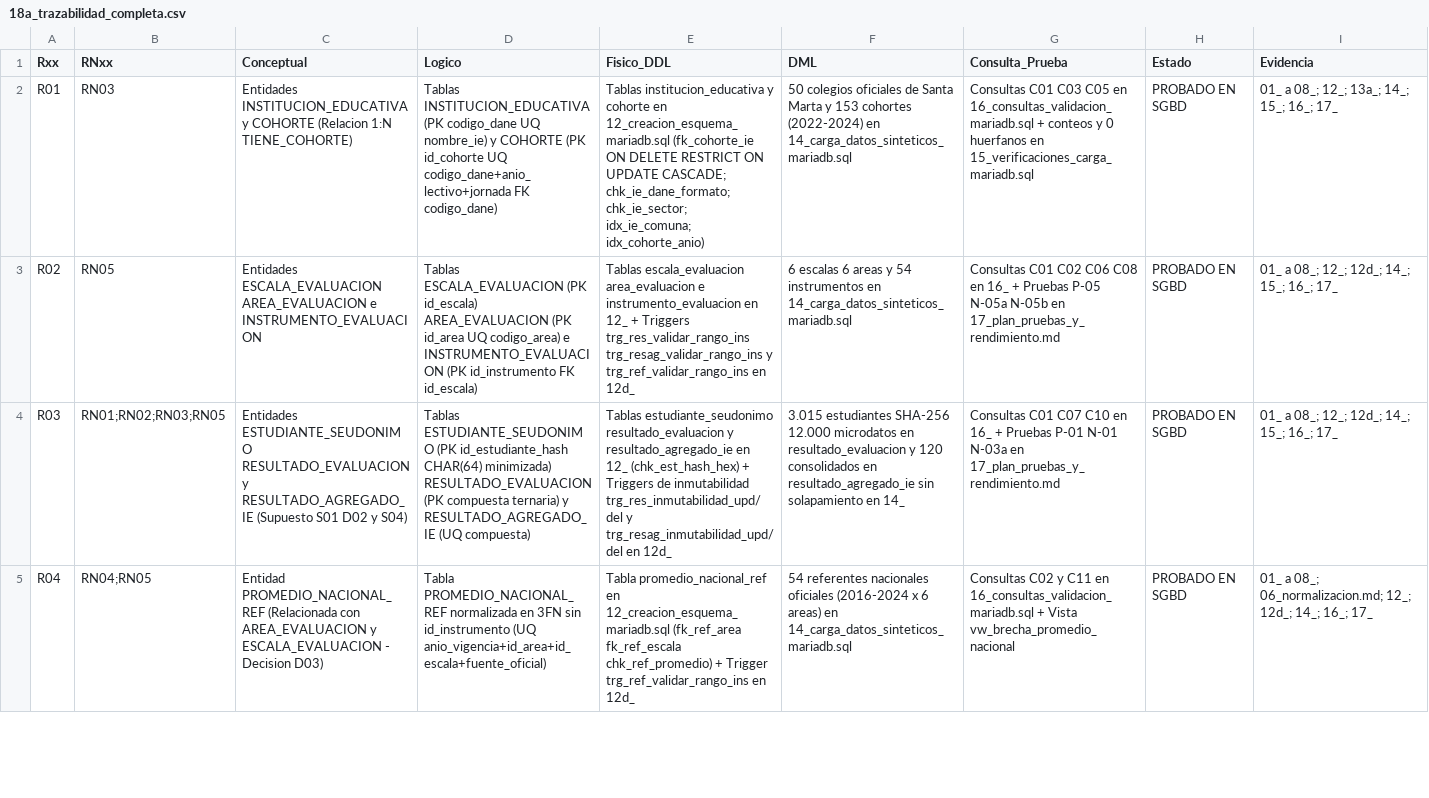
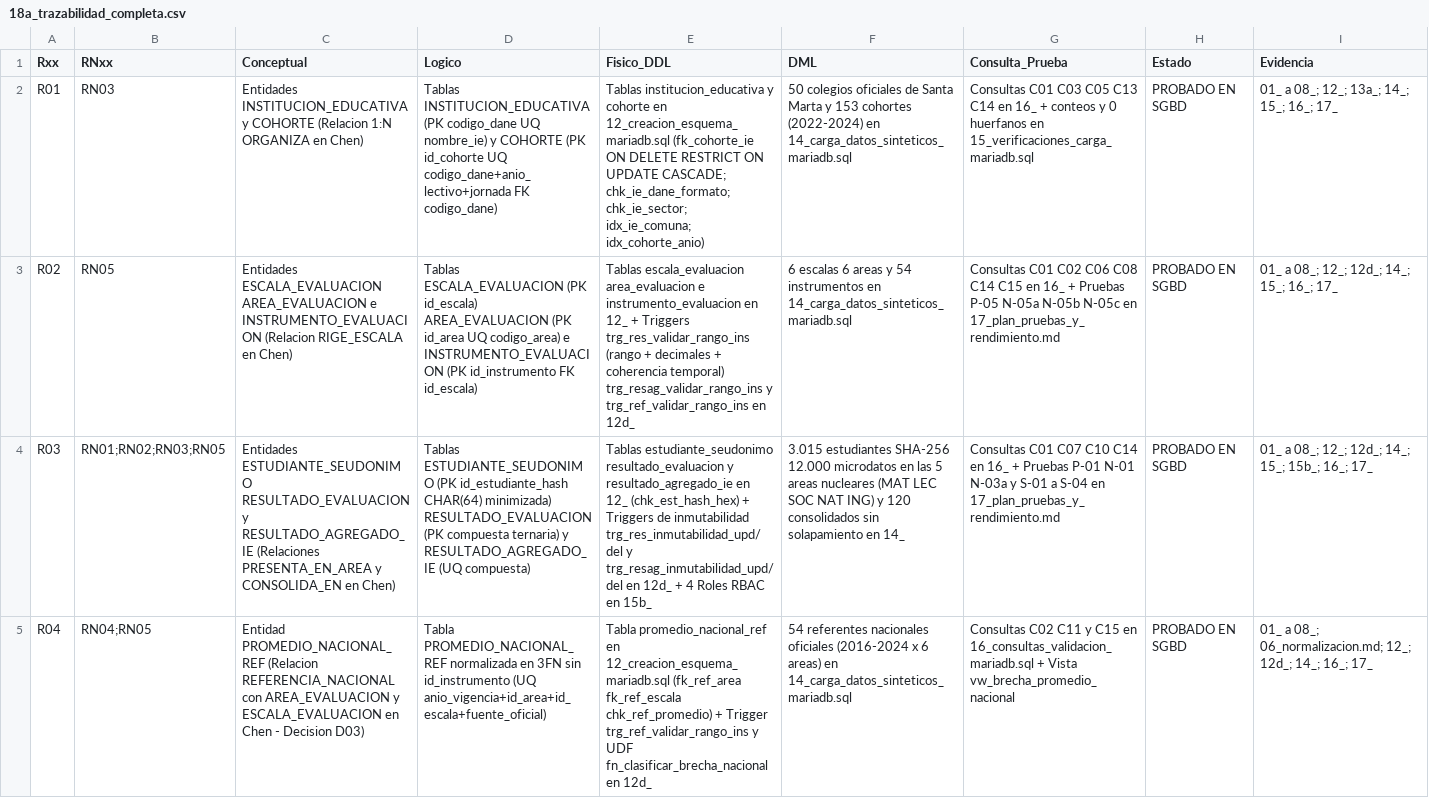
Before and after one commit to sajoo14/repo-saber11-siee-santamarta, a CSV file: 18a_trazabilidad_completa.csv, drawn as a sheet; only a part is shown; the diff covers the shown part only; the diff names each change by its address in the sheet, - before the commit and + after, or states it on an @@ line.

```diff
--- a/18a_trazabilidad_completa.csv
+++ b/18a_trazabilidad_completa.csv
-C2 (Conceptual): …(Relacion 1:N TIENE_COHORTE)
+C2 (Conceptual): …(Relacion 1:N ORGANIZA en Chen)
-G2 (Consulta_Prueba): …C03 C05 en 16_consultas_validacion_mariadb.sql + conteos…
+G2 (Consulta_Prueba): …C03 C05 C13 C14 en 16_ + conteos…
-C3 (Conceptual): …e INSTRUMENTO_EVALUACION
+C3 (Conceptual): …e INSTRUMENTO_EVALUACION (Relacion RIGE_ESCALA en Chen)
-E3 (Fisico_DDL): …Triggers trg_res_validar_rango_ins trg_resag_validar_rango_ins y…
+E3 (Fisico_DDL): …Triggers trg_res_validar_rango_ins (rango + decimales + coherencia temporal) trg_resag_validar_rango_ins y…
-G3 (Consulta_Prueba): …C06 C08 en 16_ + Pruebas P-05 N-05a N-05b en 17_plan_pruebas_y_rendimiento.md
+G3 (Consulta_Prueba): …C06 C08 C14 C15 en 16_ + Pruebas P-05 N-05a N-05b N-05c en 17_plan_pruebas_y_rendimiento.md
-C4 (Conceptual): …y RESULTADO_AGREGADO_IE (Supuesto S01 D02 y S04)
+C4 (Conceptual): …y RESULTADO_AGREGADO_IE (Relaciones PRESENTA_EN_AREA y CONSOLIDA_EN en Chen)
-E4 (Fisico_DDL): …en 12d_
+E4 (Fisico_DDL): …en 12d_ + 4 Roles RBAC en 15b_
-F4 (DML): …microdatos en resultado_evaluacion y 120 consolidados en resultado_agregado_ie sin solapamiento…
+F4 (DML): …microdatos en las 5 areas nucleares (MAT LEC SOC NAT ING) y 120 consolidados sin solapamiento…
-G4 (Consulta_Prueba): …C07 C10 en 16_ + Pruebas P-01 N-01 N-03a en 17_plan_pruebas_y_rendimiento.md
+G4 (Consulta_Prueba): …C07 C10 C14 en 16_ + Pruebas P-01 N-01 N-03a y S-01 a S-04 en 17_plan_pruebas_y_rendimiento.md
-I4 (Evidencia): 01_ a 08_; 12_; 12d_; 14_; 15_; 16_; 17_
+I4 (Evidencia): 01_ a 08_; 12_; 12d_; 14_; 15_; 15b_; 16_; 17_
-C5 (Conceptual): Entidad PROMEDIO_NACIONAL_REF (Relacionada con AREA_EVALUACION y ESCALA_EVALUACION - Decision…
+C5 (Conceptual): Entidad PROMEDIO_NACIONAL_REF (Relacion REFERENCIA_NACIONAL con AREA_EVALUACION y ESCALA_EVALUACION en Chen - Decision…
-E5 (Fisico_DDL): …Trigger trg_ref_validar_rango_ins en 12d_
+E5 (Fisico_DDL): …Trigger trg_ref_validar_rango_ins y UDF fn_clasificar_brecha_nacional en 12d_
-G5 (Consulta_Prueba): Consultas C02 y C11 en 16_consultas_validacion_mariadb.sql…
+G5 (Consulta_Prueba): Consultas C02 C11 y C15 en 16_consultas_validacion_mariadb.sql…
```
Also changed, not shown: 15 edited cells elsewhere in this file, 04_trazabilidad_conceptual.csv, 08_trazabilidad_logica.csv, 27 other files.
